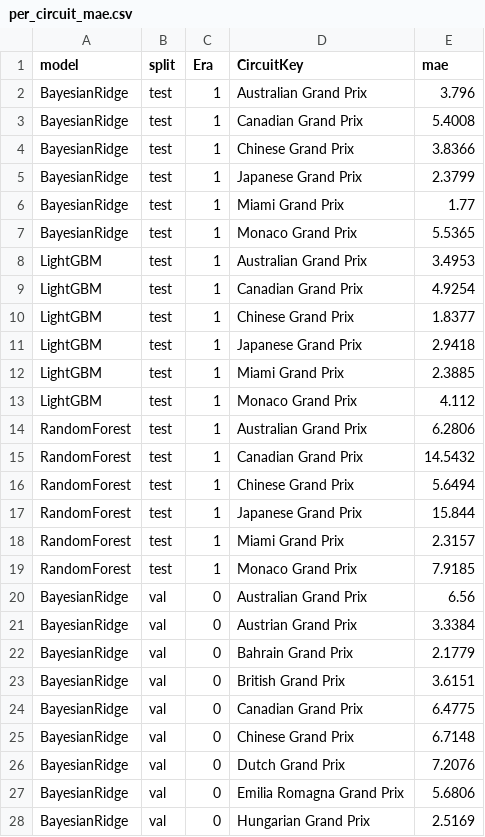
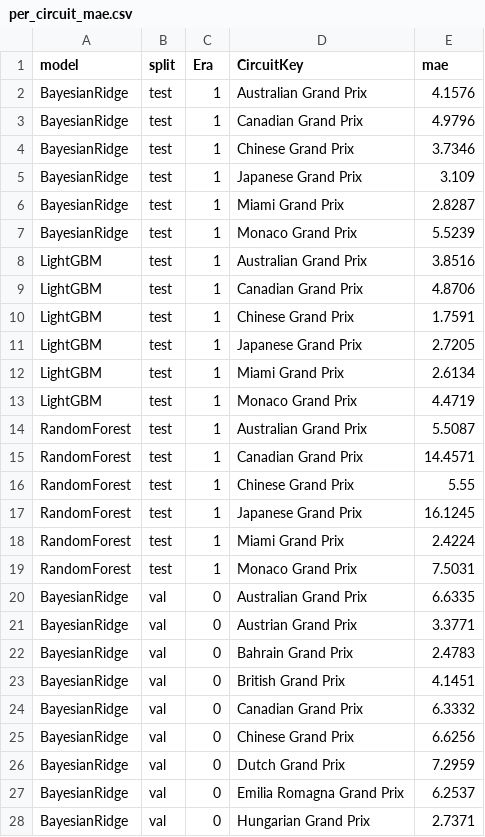
Before and after one commit to Shreyansh262/f1-strategist, a CSV file: reports/lap_time/per_circuit_mae.csv, drawn as a sheet; only a part is shown; the diff covers the shown part only.

```diff
--- a/reports/lap_time/per_circuit_mae.csv
+++ b/reports/lap_time/per_circuit_mae.csv
@@ -1,28 +1,28 @@
 model,split,Era,CircuitKey,mae
-BayesianRidge,test,1,Australian Grand Prix,3.796
-BayesianRidge,test,1,Canadian Grand Prix,5.4008
-BayesianRidge,test,1,Chinese Grand Prix,3.8366
-BayesianRidge,test,1,Japanese Grand Prix,2.3799
-BayesianRidge,test,1,Miami Grand Prix,1.77
-BayesianRidge,test,1,Monaco Grand Prix,5.5365
-LightGBM,test,1,Australian Grand Prix,3.4953
-LightGBM,test,1,Canadian Grand Prix,4.9254
-LightGBM,test,1,Chinese Grand Prix,1.8377
-LightGBM,test,1,Japanese Grand Prix,2.9418
-LightGBM,test,1,Miami Grand Prix,2.3885
-LightGBM,test,1,Monaco Grand Prix,4.112
-RandomForest,test,1,Australian Grand Prix,6.2806
-RandomForest,test,1,Canadian Grand Prix,14.5432
-RandomForest,test,1,Chinese Grand Prix,5.6494
-RandomForest,test,1,Japanese Grand Prix,15.844
-RandomForest,test,1,Miami Grand Prix,2.3157
-RandomForest,test,1,Monaco Grand Prix,7.9185
-BayesianRidge,val,0,Australian Grand Prix,6.56
-BayesianRidge,val,0,Austrian Grand Prix,3.3384
-BayesianRidge,val,0,Bahrain Grand Prix,2.1779
-BayesianRidge,val,0,British Grand Prix,3.6151
-BayesianRidge,val,0,Canadian Grand Prix,6.4775
-BayesianRidge,val,0,Chinese Grand Prix,6.7148
-BayesianRidge,val,0,Dutch Grand Prix,7.2076
-BayesianRidge,val,0,Emilia Romagna Grand Prix,5.6806
-BayesianRidge,val,0,Hungarian Grand Prix,2.5169
+BayesianRidge,test,1,Australian Grand Prix,4.1576
+BayesianRidge,test,1,Canadian Grand Prix,4.9796
+BayesianRidge,test,1,Chinese Grand Prix,3.7346
+BayesianRidge,test,1,Japanese Grand Prix,3.109
+BayesianRidge,test,1,Miami Grand Prix,2.8287
+BayesianRidge,test,1,Monaco Grand Prix,5.5239
+LightGBM,test,1,Australian Grand Prix,3.8516
+LightGBM,test,1,Canadian Grand Prix,4.8706
+LightGBM,test,1,Chinese Grand Prix,1.7591
+LightGBM,test,1,Japanese Grand Prix,2.7205
+LightGBM,test,1,Miami Grand Prix,2.6134
+LightGBM,test,1,Monaco Grand Prix,4.4719
+RandomForest,test,1,Australian Grand Prix,5.5087
+RandomForest,test,1,Canadian Grand Prix,14.4571
+RandomForest,test,1,Chinese Grand Prix,5.55
+RandomForest,test,1,Japanese Grand Prix,16.1245
+RandomForest,test,1,Miami Grand Prix,2.4224
+RandomForest,test,1,Monaco Grand Prix,7.5031
+BayesianRidge,val,0,Australian Grand Prix,6.6335
+BayesianRidge,val,0,Austrian Grand Prix,3.3771
+BayesianRidge,val,0,Bahrain Grand Prix,2.4783
+BayesianRidge,val,0,British Grand Prix,4.1451
+BayesianRidge,val,0,Canadian Grand Prix,6.3332
+BayesianRidge,val,0,Chinese Grand Prix,6.6256
+BayesianRidge,val,0,Dutch Grand Prix,7.2959
+BayesianRidge,val,0,Emilia Romagna Grand Prix,6.2537
+BayesianRidge,val,0,Hungarian Grand Prix,2.7371
```
Also changed, not shown: 51 edited cells elsewhere in this file, reports/lap_time/greenflag_vs_alllaps_mae.csv, reports/lap_time/model_comparison.csv, 40 other files.
